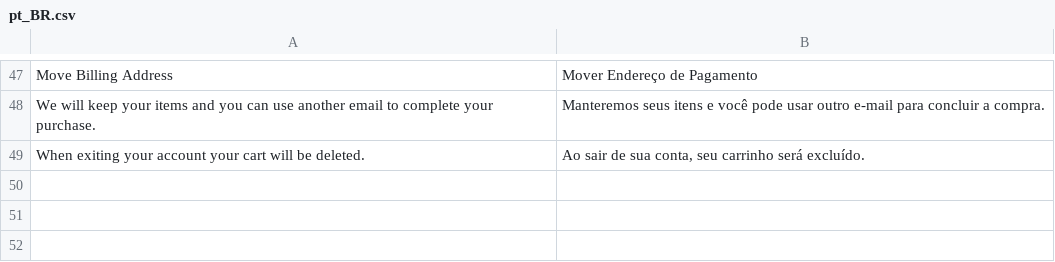
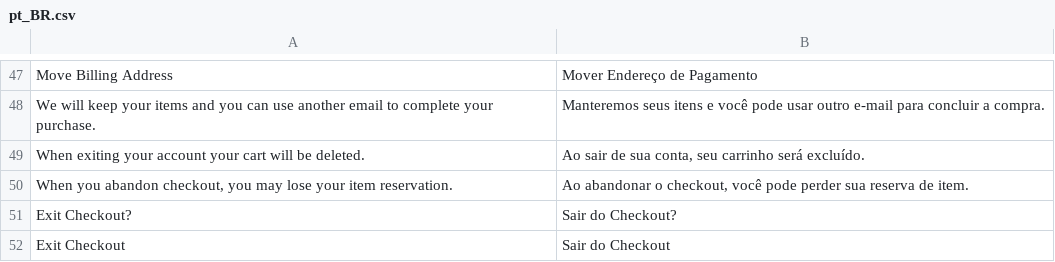
Before and after one commit to elisei/theme-full-checkout, a CSV file: i18n/pt_BR.csv, drawn as a sheet; only a part is shown, gaps mark what is left out; the diff names each change by its address in the sheet, - before the commit and + after, or states it on an @@ line.

```diff
--- a/i18n/pt_BR.csv
+++ b/i18n/pt_BR.csv
+row 50: When you abandon checkout, you may lose your item reservation. | Ao abandonar o checkout, você pode perder sua reserva de item.
+row 51: Exit Checkout? | Sair do Checkout?
+row 52: Exit Checkout | Sair do Checkout
```
Also changed, not shown: i18n/en_US.csv, 2 other files.
